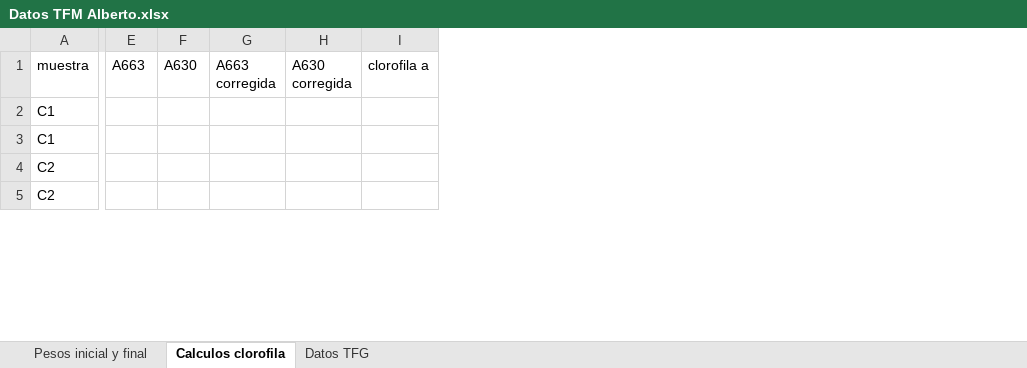
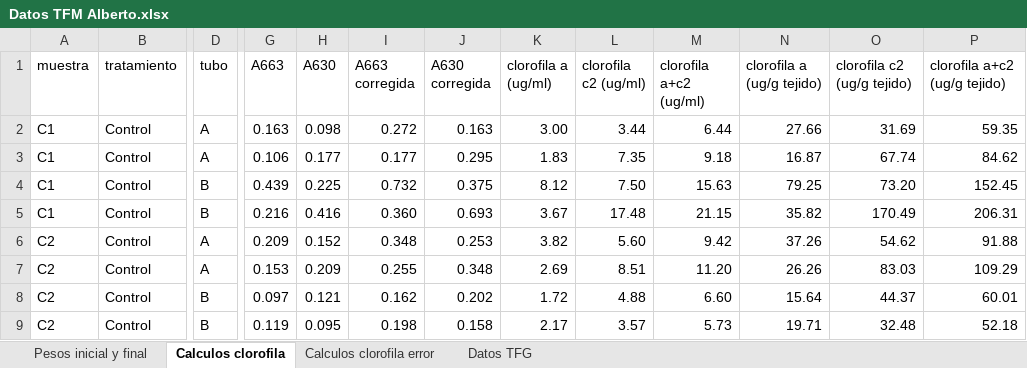
Before and after one commit to AlbertoColl/TFM-Anemonia-sulcata, an Excel workbook: datos/Datos TFM Alberto.xlsx, sheet Calculos clorofila, drawn as a sheet; only a part is shown, gaps mark what is left out; values as stored, in another font and other column widths than the file's, no cell formats; charts and pictures not drawn; removed rows and columns are numbered as before the commit, all else as after; rows hold the shown columns only; the diff covers the shown part only; the diff names each change by its address in the sheet, - before the commit and + after, or states it on an @@ line.

Commit message:
Retoques en la memoria y version para correcion
Tambien calculos de la clorofila aunque salen rarunos

```diff
--- a/datos/Datos TFM Alberto.xlsx (sheet Calculos clorofila)
+++ b/datos/Datos TFM Alberto.xlsx (sheet Calculos clorofila)
+sheet tab: Calculos clorofila error
+column B (tratamiento), row 2: Control; rows 5-6: Control | Control; row 9: Control
+column D (tubo), row 2: A; rows 5-6: B | A; row 9: B
-column I (clorofila a), empty
+column K (clorofila a (ug/ml)), row 2: 3.00; rows 5-6: 3.67 | 3.82; row 9: 2.17
+column L (clorofila c2 (ug/ml)), row 2: 3.44; rows 5-6: 17.48 | 5.60; row 9: 3.57
+column M (clorofila a+c2 (ug/ml)), row 2: 6.44; rows 5-6: 21.15 | 9.42; row 9: 5.73
+column N (clorofila a (ug/g tejido)), row 2: 27.66; rows 5-6: 35.82 | 37.26; row 9: 19.71
+column O (clorofila c2 (ug/g tejido)), row 2: 31.69; rows 5-6: 170.49 | 54.62; row 9: 32.48
+column P (clorofila a+c2 (ug/g tejido)), row 2: 59.35; rows 5-6: 206.31 | 91.88; row 9: 52.18
-G2 (A663): (empty)
+G2 (A663): 0.163
-H2 (A630): (empty)
+H2 (A630): 0.098
-I2 (A663 corregida): (empty)
+I2 (A663 corregida): 0.272
-J2 (A630 corregida): (empty)
+J2 (A630 corregida): 0.163
+row 3: C1 | Control | A | 0.106 | 0.177 | 0.177 | 0.295 | 1.83 | 7.35 | 9.18 | 16.87 | 67.74 | 84.62
+row 4: C1 | Control | B | 0.439 | 0.225 | 0.732 | 0.375 | 8.12 | 7.50 | 15.63 | 79.25 | 73.20 | 152.45
-G5 (A663): (empty)
+G5 (A663): 0.216
-H5 (A630): (empty)
+H5 (A630): 0.416
-I5 (A663 corregida): (empty)
+I5 (A663 corregida): 0.360
-J5 (A630 corregida): (empty)
+J5 (A630 corregida): 0.693
-G6 (A663): (empty)
+G6 (A663): 0.209
-H6 (A630): (empty)
+H6 (A630): 0.152
-I6 (A663 corregida): (empty)
+I6 (A663 corregida): 0.348
-J6 (A630 corregida): (empty)
+J6 (A630 corregida): 0.253
+row 7: C2 | Control | A | 0.153 | 0.209 | 0.255 | 0.348 | 2.69 | 8.51 | 11.20 | 26.26 | 83.03 | 109.29
+row 8: C2 | Control | B | 0.097 | 0.121 | 0.162 | 0.202 | 1.72 | 4.88 | 6.60 | 15.64 | 44.37 | 60.01
-G9 (A663): (empty)
+G9 (A663): 0.119
-H9 (A630): (empty)
+H9 (A630): 0.095
-I9 (A663 corregida): (empty)
+I9 (A663 corregida): 0.198
-J9 (A630 corregida): (empty)
+J9 (A630 corregida): 0.158
```
Also changed, not shown: 44 added rows, 2 removed columns and 145 edited cells elsewhere in this sheet, sheet Datos TFG, cell formats, charts or pictures, 2 other files.
